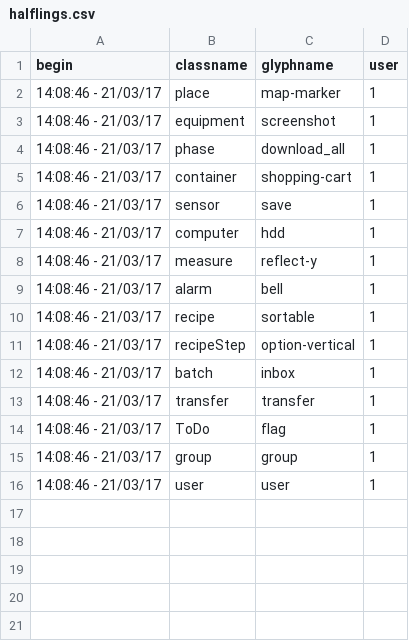
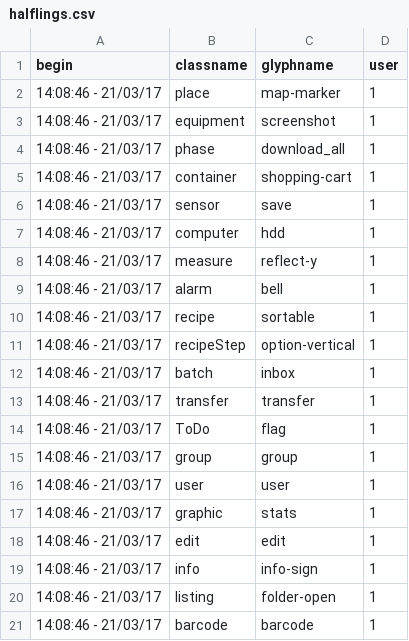
Before and after one commit to AKUINO/ELSA, a CSV file: csv/halflings.csv, drawn as a sheet; the diff names each change by its address in the sheet, - before the commit and + after, or states it on an @@ line.

```diff
--- a/csv/halflings.csv
+++ b/csv/halflings.csv
+row 17: 14:08:46 - 21/03/17 | graphic | stats | 1
+row 18: 14:08:46 - 21/03/17 | edit | edit | 1
+row 19: 14:08:46 - 21/03/17 | info | info-sign | 1
+row 20: 14:08:46 - 21/03/17 | listing | folder-open | 1
+row 21: 14:08:46 - 21/03/17 | barcode | barcode | 1
```
Also changed, not shown: csv/mess.csv, csv/messages.csv, 18 other files.
